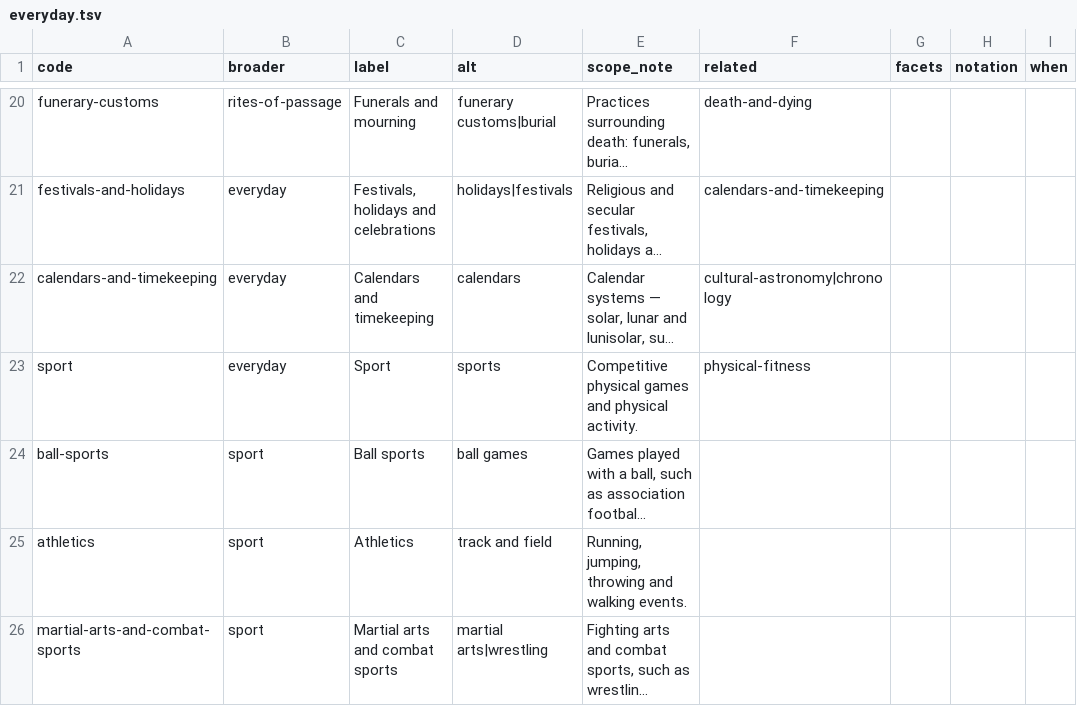
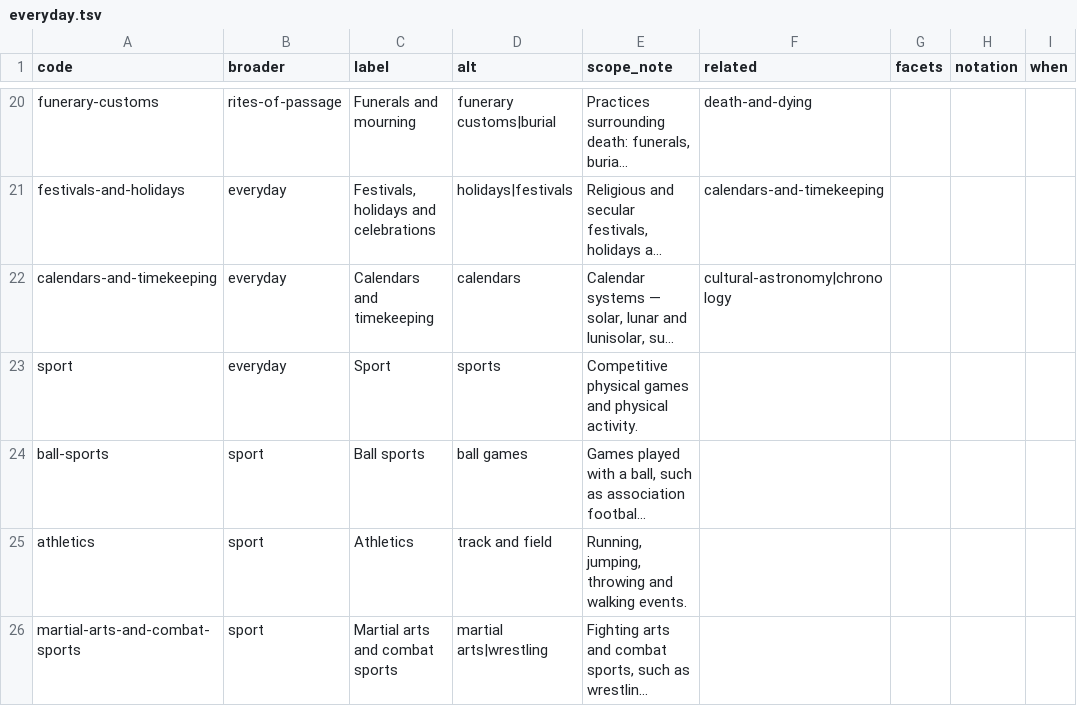
Before and after one commit to virideanil/acatalogue, a TSV file: seed/compendium/acat/everyday.tsv, drawn as a sheet; only a part is shown, gaps mark what is left out; long unchanged cells end in …; the diff names each change by its address in the sheet, - before the commit and + after, or states it on an @@ line.

```diff
--- a/seed/compendium/acat/everyday.tsv
+++ b/seed/compendium/acat/everyday.tsv
-F23 (related): physical-fitness
+F23 (related): (empty)
```
Also changed, not shown: seed/compendium/acat/language.tsv, seed/compendium/acat/life.tsv, 17 other files.
